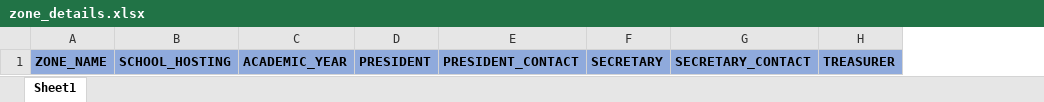
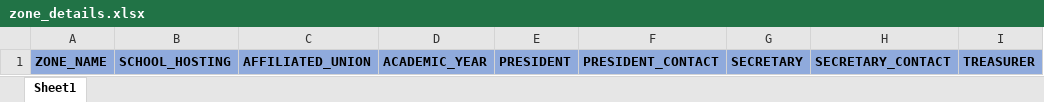
Before and after one commit to elokai-Codelabs/ENHANCED-GNAAS-DATABASE, an Excel workbook: static/excel_template/zone_details.xlsx, sheet Sheet1, drawn as a sheet; only a part is shown; values as stored, in another font and other column widths than the file's, no borders; the diff names each change by its address in the sheet, - before the commit and + after, or states it on an @@ line.

```diff
--- a/static/excel_template/zone_details.xlsx (sheet Sheet1)
+++ b/static/excel_template/zone_details.xlsx (sheet Sheet1)
+column C, row 1: AFFILIATED_UNION
```
Also changed, not shown: static/excel_template/executive.xlsx, static/excel_template/fellowship.xlsx, 15 other files.
